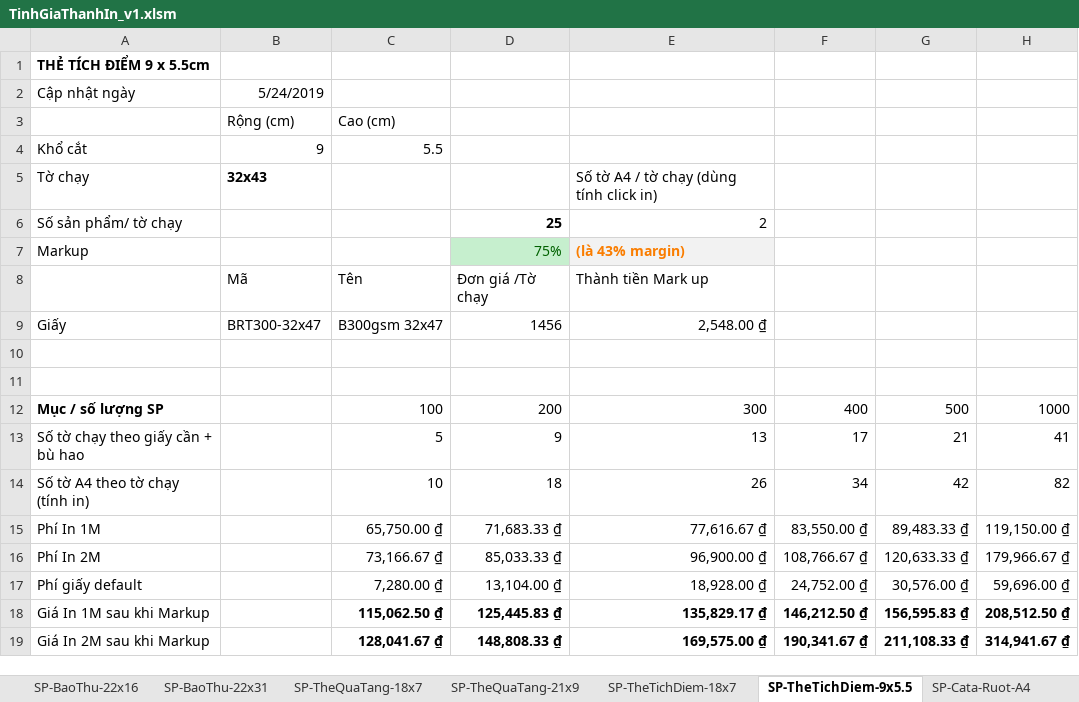
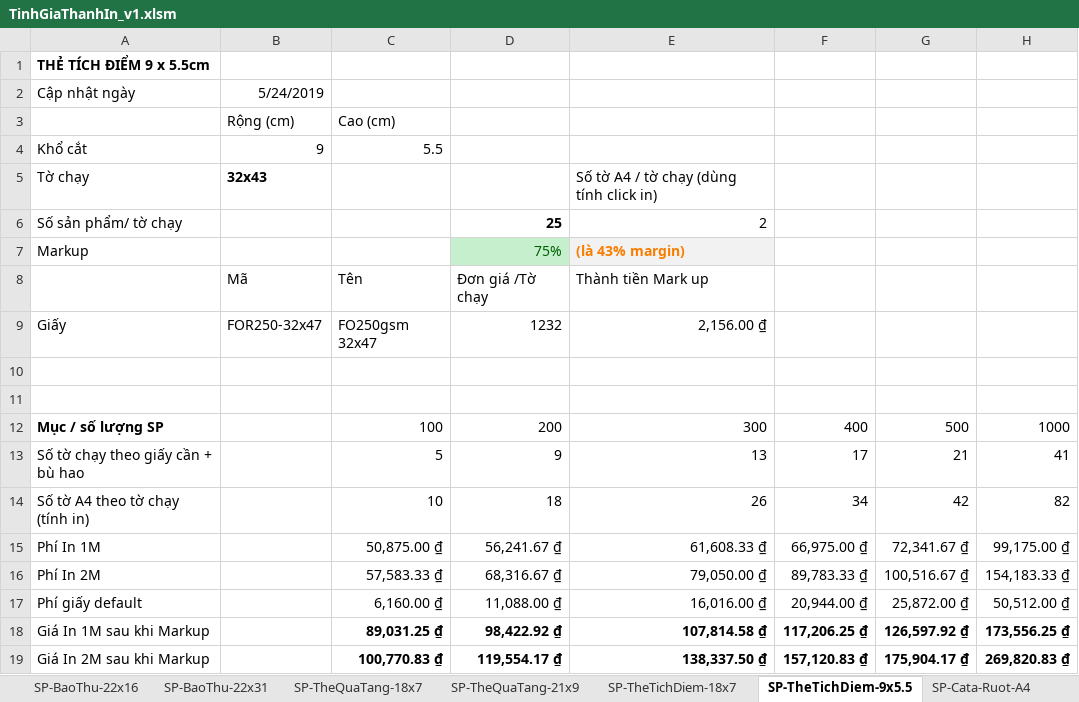
Before and after one commit to DzungHg/Excels-Projects, an Excel workbook: TinhChiPhiIn/TinhGiaThanhIn_v1.xlsm, sheet SP-TheTichDiem-9x5.5, drawn as a sheet; only a part is shown; values as stored, in another font and other column widths than the file's, no borders; the diff covers the shown part only; the diff names each change by its address in the sheet, - before the commit and + after, or states it on an @@ line.

```diff
--- a/TinhChiPhiIn/TinhGiaThanhIn_v1.xlsm (sheet SP-TheTichDiem-9x5.5)
+++ b/TinhChiPhiIn/TinhGiaThanhIn_v1.xlsm (sheet SP-TheTichDiem-9x5.5)
-B9: BRT300-32x47
+B9: FOR250-32x47
-C9: B300gsm 32x47
+C9: FO250gsm 32x47
-D9: 1456
+D9: 1232
-E9: 2,548.00 ₫
+E9: 2,156.00 ₫
-C15: 65,750.00 ₫
+C15: 50,875.00 ₫
-D15: 71,683.33 ₫
+D15: 56,241.67 ₫
-E15: 77,616.67 ₫
+E15: 61,608.33 ₫
-F15: 83,550.00 ₫
+F15: 66,975.00 ₫
-G15: 89,483.33 ₫
+G15: 72,341.67 ₫
-H15: 119,150.00 ₫
+H15: 99,175.00 ₫
-C16: 73,166.67 ₫
+C16: 57,583.33 ₫
-D16: 85,033.33 ₫
+D16: 68,316.67 ₫
-E16: 96,900.00 ₫
+E16: 79,050.00 ₫
-F16: 108,766.67 ₫
+F16: 89,783.33 ₫
-G16: 120,633.33 ₫
+G16: 100,516.67 ₫
-H16: 179,966.67 ₫
+H16: 154,183.33 ₫
-C17: 7,280.00 ₫
+C17: 6,160.00 ₫
-D17: 13,104.00 ₫
+D17: 11,088.00 ₫
-E17: 18,928.00 ₫
+E17: 16,016.00 ₫
-F17: 24,752.00 ₫
+F17: 20,944.00 ₫
-G17: 30,576.00 ₫
+G17: 25,872.00 ₫
-H17: 59,696.00 ₫
+H17: 50,512.00 ₫
-C18: 115,062.50 ₫
+C18: 89,031.25 ₫
-D18: 125,445.83 ₫
+D18: 98,422.92 ₫
-E18: 135,829.17 ₫
+E18: 107,814.58 ₫
-F18: 146,212.50 ₫
+F18: 117,206.25 ₫
-G18: 156,595.83 ₫
+G18: 126,597.92 ₫
-H18: 208,512.50 ₫
+H18: 173,556.25 ₫
-C19: 128,041.67 ₫
+C19: 100,770.83 ₫
-D19: 148,808.33 ₫
+D19: 119,554.17 ₫
-E19: 169,575.00 ₫
+E19: 138,337.50 ₫
-F19: 190,341.67 ₫
+F19: 157,120.83 ₫
-G19: 211,108.33 ₫
+G19: 175,904.17 ₫
-H19: 314,941.67 ₫
+H19: 269,820.83 ₫
```
Also changed, not shown: 42 edited cells elsewhere in this sheet, sheet SP-TheTichDiem-18x7, TinhChiPhiIn/TinhGiaThanhIn_v1-b2.xlsm, 1 other file.
